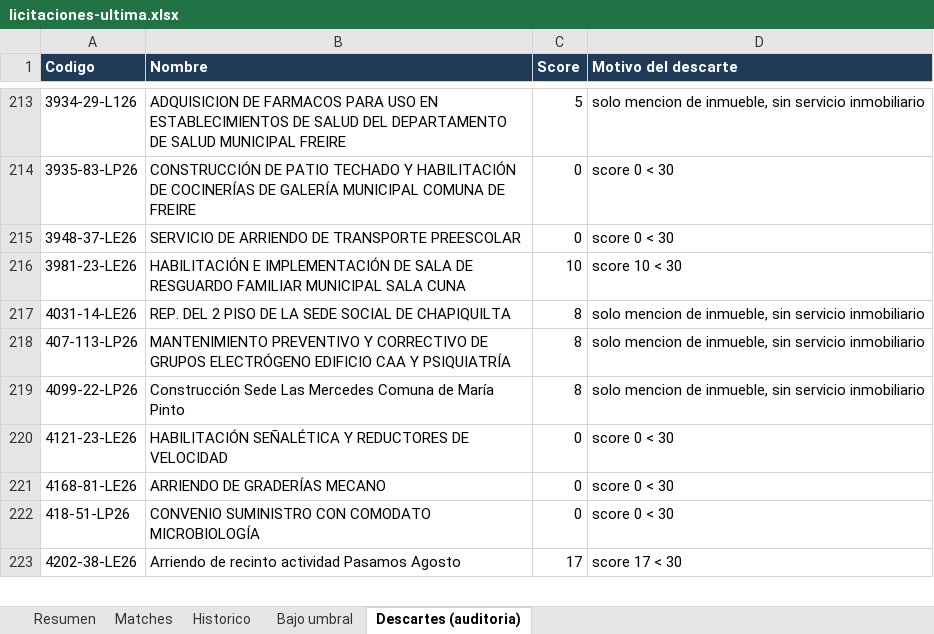
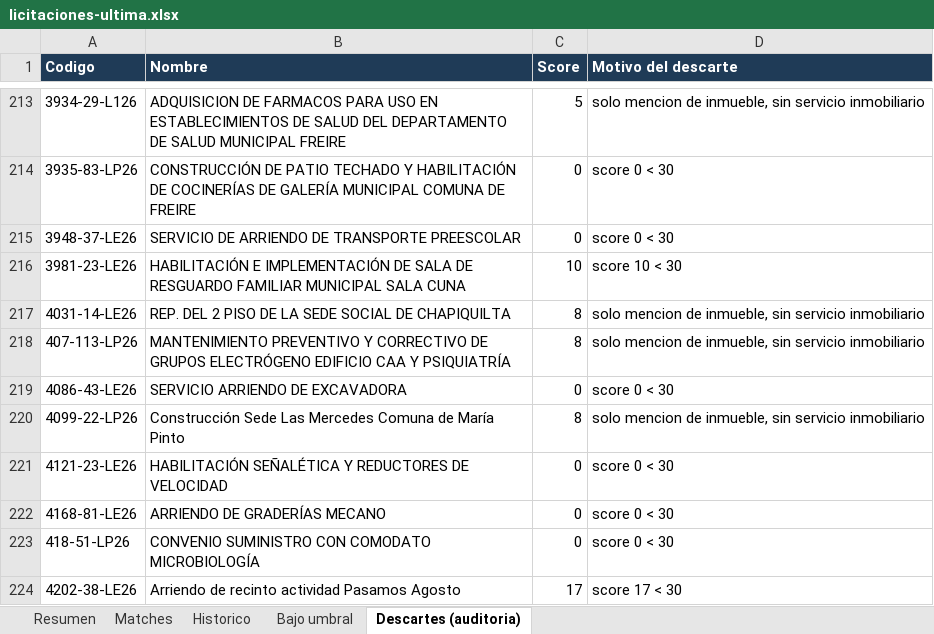
Before and after one commit to Strolj-Oderlink/radar-licitaciones, an Excel workbook: docs/licitaciones-ultima.xlsx, sheet Descartes (auditoria), drawn as a sheet; only a part is shown, gaps mark what is left out; values as stored, in another font and other column widths than the file's, no borders; the diff names each change by its address in the sheet, - before the commit and + after, or states it on an @@ line.

```diff
--- a/docs/licitaciones-ultima.xlsx (sheet Descartes (auditoria))
+++ b/docs/licitaciones-ultima.xlsx (sheet Descartes (auditoria))
+row 219: 4086-43-LE26 | SERVICIO ARRIENDO DE EXCAVADORA | 0 | score 0 < 30
```
Also changed, not shown: sheet Matches, sheet Resumen, 5 other files.
